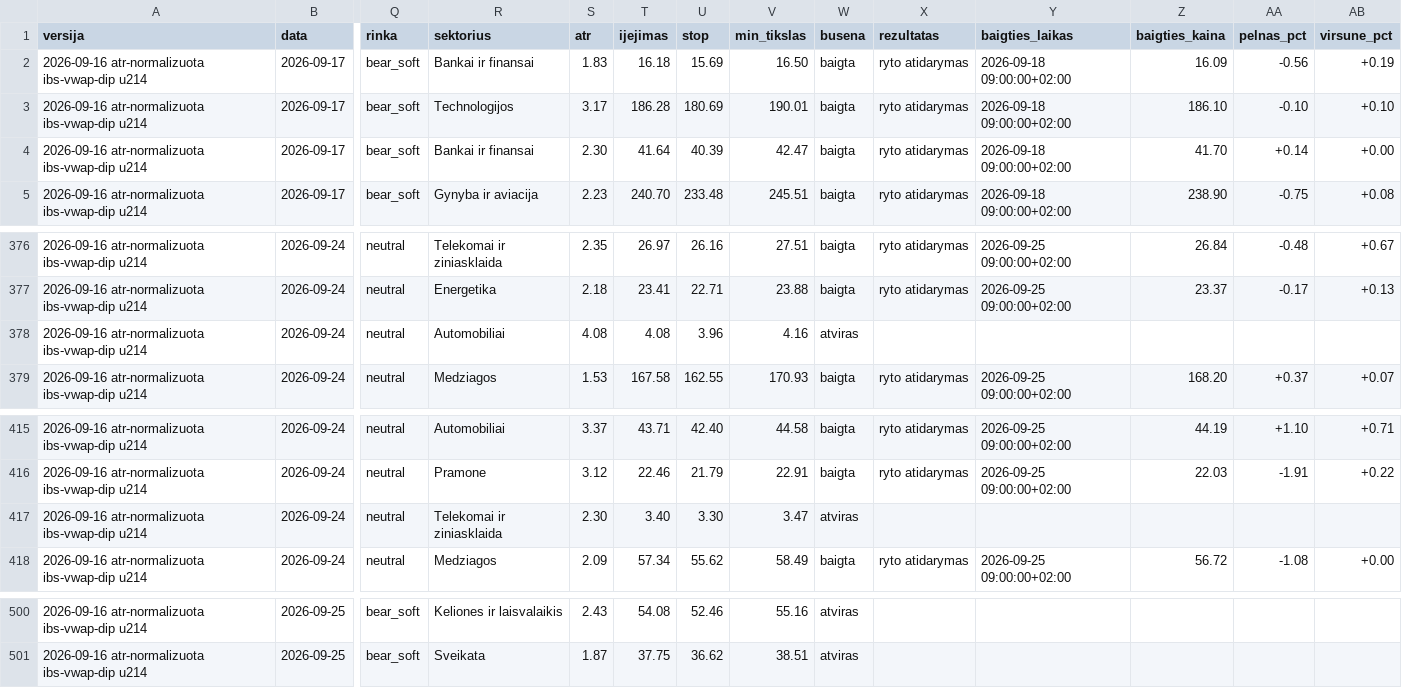
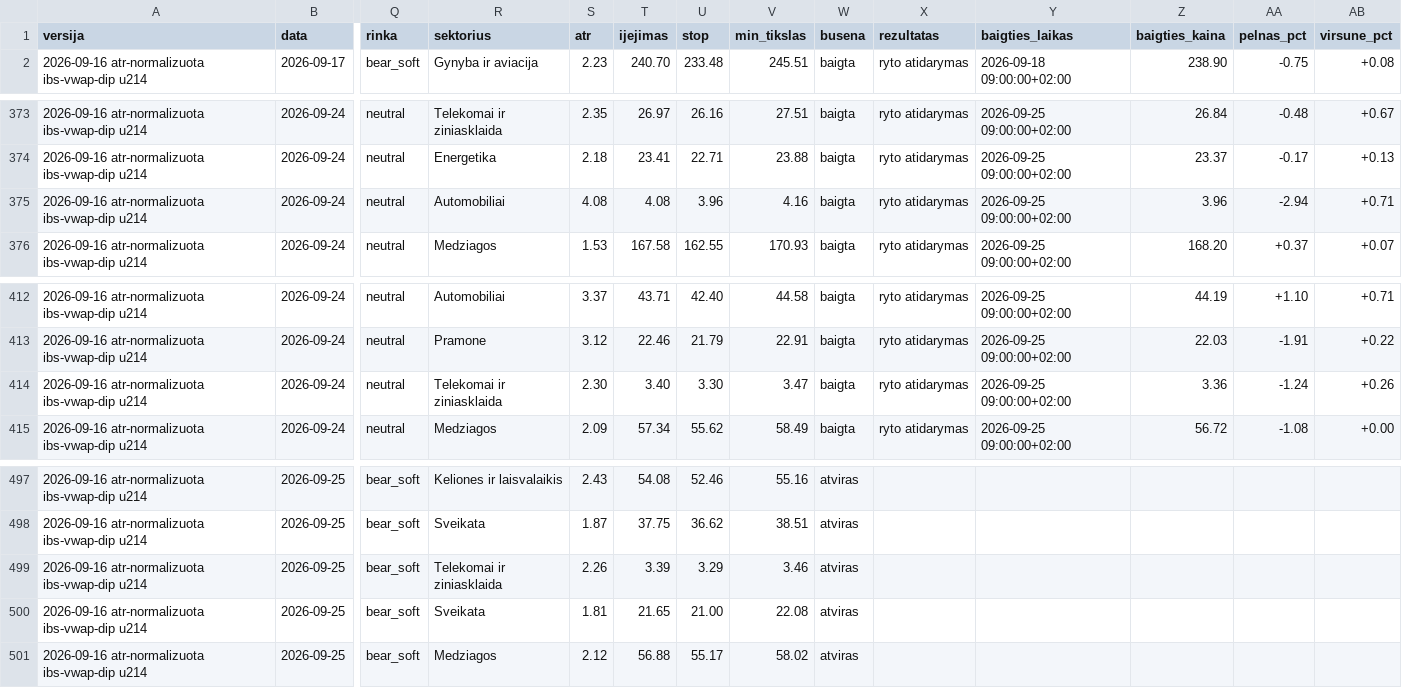
Before and after one commit to MantasBud/Dip-raiting, a CSV file: docs/zurnalas.csv, drawn as a sheet; only a part is shown, gaps mark what is left out; removed rows and columns are numbered as before the commit, all else as after; rows hold the shown columns only; the diff names each change by its address in the sheet, - before the commit and + after, or states it on an @@ line.

```diff
--- a/docs/zurnalas.csv
+++ b/docs/zurnalas.csv
-row 2: 2026-09-16 atr-normalizuota ibs-vwap-dip u214 | 2026-09-17 | bear_soft | Bankai ir finansai | 1.83 | 16.18 | 15.69 | 16.50 | baigta | ryto atidarymas | 2026-09-18 09:00:00+02:00 | 16.09 | -0.56 | +0.19
-row 3: 2026-09-16 atr-normalizuota ibs-vwap-dip u214 | 2026-09-17 | bear_soft | Technologijos | 3.17 | 186.28 | 180.69 | 190.01 | baigta | ryto atidarymas | 2026-09-18 09:00:00+02:00 | 186.10 | -0.10 | +0.10
-row 4: 2026-09-16 atr-normalizuota ibs-vwap-dip u214 | 2026-09-17 | bear_soft | Bankai ir finansai | 2.30 | 41.64 | 40.39 | 42.47 | baigta | ryto atidarymas | 2026-09-18 09:00:00+02:00 | 41.70 | +0.14 | +0.00
-W375 (busena): atviras
+W375 (busena): baigta
-X375 (rezultatas): (empty)
+X375 (rezultatas): ryto atidarymas
-Y375 (baigties_laikas): (empty)
+Y375 (baigties_laikas): 2026-09-25 09:00:00+02:00
-Z375 (baigties_kaina): (empty)
+Z375 (baigties_kaina): 3.96
-AA375 (pelnas_pct): (empty)
+AA375 (pelnas_pct): -2.94
-AB375 (virsune_pct): (empty)
+AB375 (virsune_pct): +0.71
-W414 (busena): atviras
+W414 (busena): baigta
-X414 (rezultatas): (empty)
+X414 (rezultatas): ryto atidarymas
-Y414 (baigties_laikas): (empty)
+Y414 (baigties_laikas): 2026-09-25 09:00:00+02:00
-Z414 (baigties_kaina): (empty)
+Z414 (baigties_kaina): 3.36
-AA414 (pelnas_pct): (empty)
+AA414 (pelnas_pct): -1.24
-AB414 (virsune_pct): (empty)
+AB414 (virsune_pct): +0.26
+row 499: 2026-09-16 atr-normalizuota ibs-vwap-dip u214 | 2026-09-25 | bear_soft | Telekomai ir ziniasklaida | 2.26 | 3.39 | 3.29 | 3.46 | atviras
+row 500: 2026-09-16 atr-normalizuota ibs-vwap-dip u214 | 2026-09-25 | bear_soft | Sveikata | 1.81 | 21.65 | 21.00 | 22.08 | atviras
+row 501: 2026-09-16 atr-normalizuota ibs-vwap-dip u214 | 2026-09-25 | bear_soft | Medziagos | 2.12 | 56.88 | 55.17 | 58.02 | atviras
```
Also changed, not shown: 2 other files.
